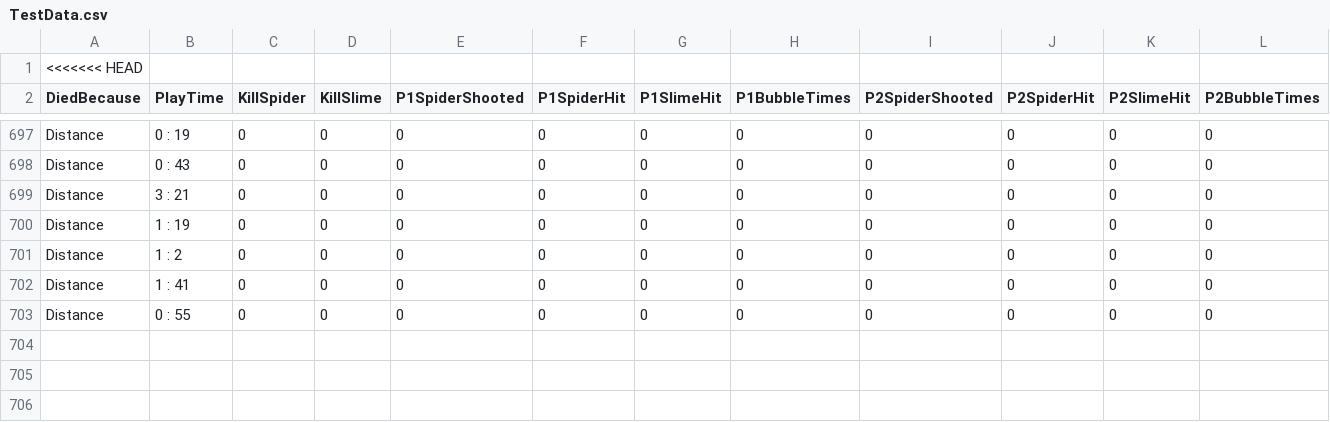
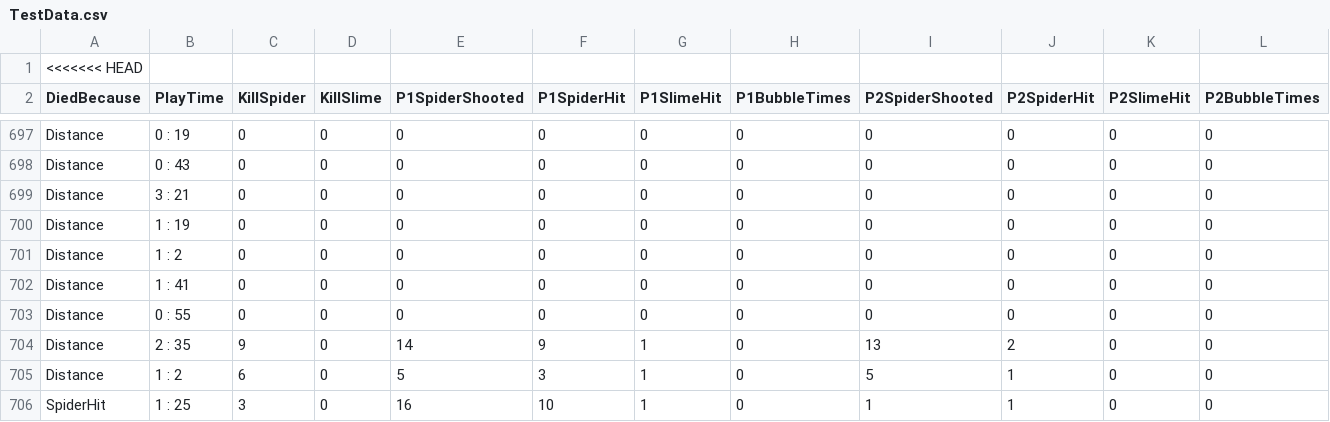
Before and after one commit to mmm998520/Dungeon, a CSV file: Assets/StreamingAssets/TestData.csv, drawn as a sheet; only a part is shown, gaps mark what is left out.

```diff
--- a/Assets/StreamingAssets/TestData.csv
+++ b/Assets/StreamingAssets/TestData.csv
@@ -703 +703,4 @@ Distance,1 : 41,0,0,0,0,0,0,0,0,0,0
 Distance,0 : 55,0,0,0,0,0,0,0,0,0,0
+Distance,2 : 35,9,0,14,9,1,0,13,2,0,0
+Distance,1 : 2,6,0,5,3,1,0,5,1,0,0
+SpiderHit,1 : 25,3,0,16,10,1,0,1,1,0,0
```
Also changed, not shown: 31 other files.
